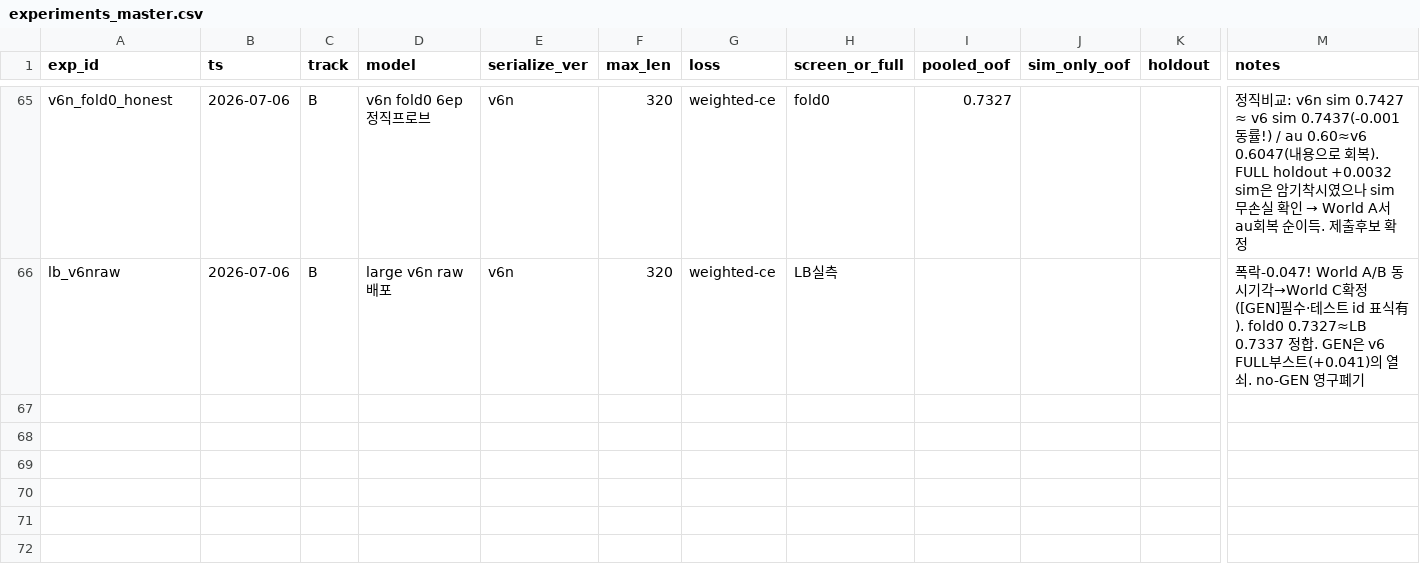
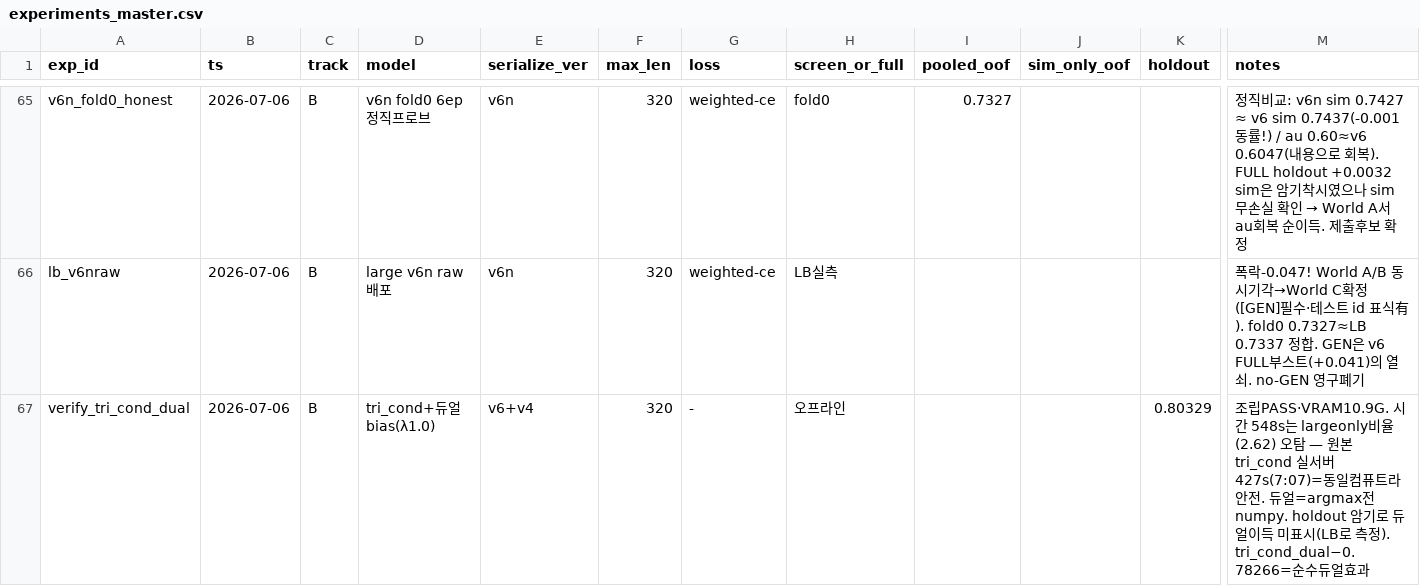
Before and after one commit to Roka-jsj/Action_Decision, a CSV file: experiments_master.csv, drawn as a sheet; only a part is shown, gaps mark what is left out; rows hold the shown columns only; the diff names each change by its address in the sheet, - before the commit and + after, or states it on an @@ line.

Commit message:
tri_cond_dual 검증: 조립PASS, 시간 안전(실서버 427s 앵커), 듀얼 준비완료

```diff
--- a/experiments_master.csv
+++ b/experiments_master.csv
+row 67: verify_tri_cond_dual | 2026-07-06 | B | tri_cond+듀얼bias(λ1.0) | v6+v4 | 320 | - | 오프라인 |  |  | 0.80329 | 조립PASS·VRAM10.9G. 시간 548s는 largeonly비율(2.62) 오탐 — 원본tri_cond 실서버 427s(7:07)=동일컴퓨트라 안전. 듀얼=argmax전 numpy. holdout 암기로 듀얼이득 미표시(LB로 측정). tri_cond_dual−0.78266=순수듀얼효과
```
